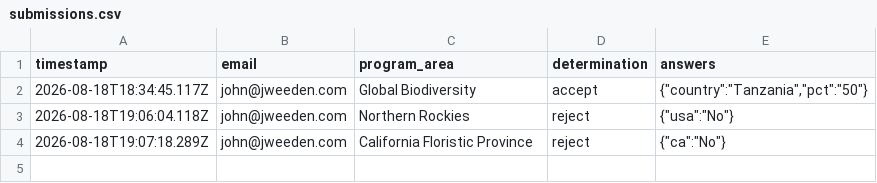
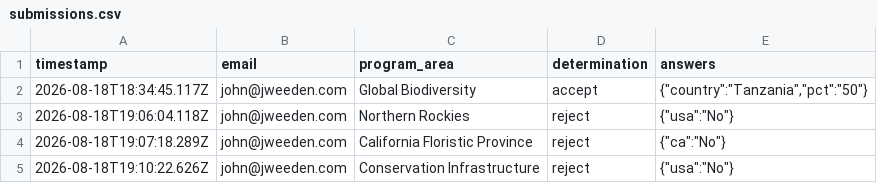
Before and after one commit to jhenweeden/eligibility-agent, a CSV file: submissions.csv, drawn as a sheet; the diff names each change by its address in the sheet, - before the commit and + after, or states it on an @@ line.

Commit message:
Log eligibility submission (Conservation Infrastructure, reject)

```diff
--- a/submissions.csv
+++ b/submissions.csv
+row 5: 2026-08-18T19:10:22.626Z | john@jweeden.com | Conservation Infrastructure | reject | {"usa":"No"}
```
